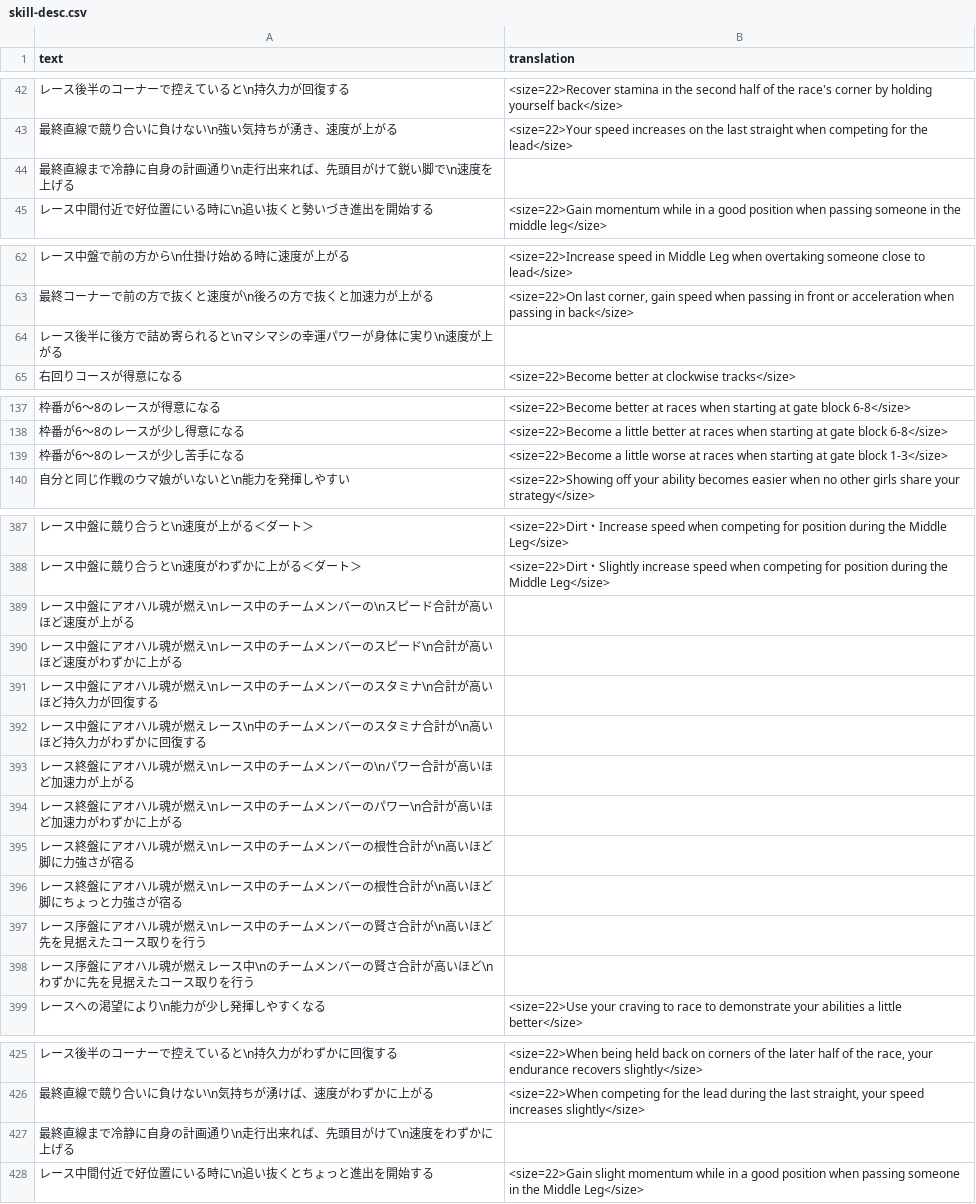
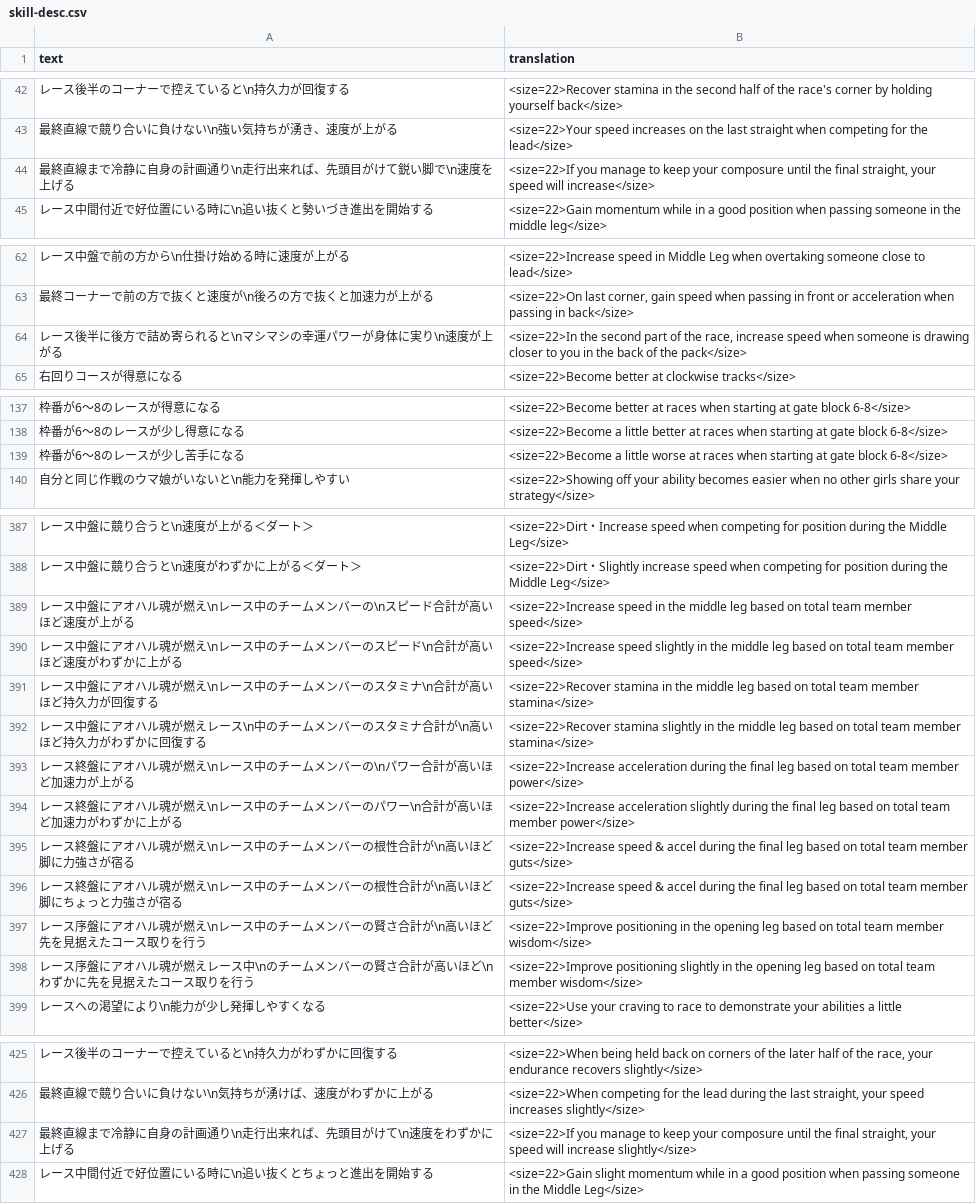
Before and after one commit to FabulousCupcake/umamusume-db-translate, a CSV file: src/data/skill-desc.csv, drawn as a sheet; only a part is shown, gaps mark what is left out; the diff covers the shown part only.

Commit message:
New translations (#86)
* Small fixes.

* Add new content.

Also fix some older entries.

* Apply requested changes.

* Remove newlines in help.csv to better fit space

Text flow is pretty good for this screen so we can cram more silly
roman characters in the same space and let it do its thing.
Outside of manually adjusting each entry this is the easiest way
to prevent as much overflow as possible.

* Apply requested changes

* Add/fix a few missing or untranslated entries

* Revert size markup in skill-desc.csv

* Revert size markup in item-desc.csv

* Apply other requested changes

* Add missing skill desc for Schwarze Schwert

* Normalize Uma Musume spelling in help.csv

Make consistent with use in other files/general use.

```diff
--- a/src/data/skill-desc.csv
+++ b/src/data/skill-desc.csv
@@ -43,3 +43,3 @@
 "最終直線で競り合いに負けない\n強い気持ちが湧き、速度が上がる","<size=22>Your speed increases on the last straight when competing for the lead</size>"
-"最終直線まで冷静に自身の計画通り\n走行出来れば、先頭目がけて鋭い脚で\n速度を上げる",""
+"最終直線まで冷静に自身の計画通り\n走行出来れば、先頭目がけて鋭い脚で\n速度を上げる","<size=22>If you manage to keep your composure until the final straight, your speed will increase</size>"
 "レース中間付近で好位置にいる時に\n追い抜くと勢いづき進出を開始する","<size=22>Gain momentum while in a good position when passing someone in the middle leg</size>"
@@ -63,3 +63,3 @@
 "最終コーナーで前の方で抜くと速度が\n後ろの方で抜くと加速力が上がる","<size=22>On last corner, gain speed when passing in front or acceleration when passing in back</size>"
-"レース後半に後方で詰め寄られると\nマシマシの幸運パワーが身体に実り\n速度が上がる",""
+"レース後半に後方で詰め寄られると\nマシマシの幸運パワーが身体に実り\n速度が上がる","<size=22>In the second part of the race, increase speed when someone is drawing closer to you in the back of the pack</size>"
 "右回りコースが得意になる","<size=22>Become better at clockwise tracks</size>"
@@ -138,3 +138,3 @@
 "枠番が6～8のレースが少し得意になる","<size=22>Become a little better at races when starting at gate block 6-8</size>"
-"枠番が6～8のレースが少し苦手になる","<size=22>Become a little worse at races when starting at gate block 1-3</size>"
+"枠番が6～8のレースが少し苦手になる","<size=22>Become a little worse at races when starting at gate block 6-8</size>"
 "自分と同じ作戦のウマ娘がいないと\n能力を発揮しやすい","<size=22>Showing off your ability becomes easier when no other girls share your strategy</size>"
@@ -388,12 +388,12 @@
 "レース中盤に競り合うと\n速度がわずかに上がる＜ダート＞","<size=22>Dirt・Slightly increase speed when competing for position during the Middle Leg</size>"
-"レース中盤にアオハル魂が燃え\nレース中のチームメンバーの\nスピード合計が高いほど速度が上がる",""
-"レース中盤にアオハル魂が燃え\nレース中のチームメンバーのスピード\n合計が高いほど速度がわずかに上がる",""
-"レース中盤にアオハル魂が燃え\nレース中のチームメンバーのスタミナ\n合計が高いほど持久力が回復する",""
-"レース中盤にアオハル魂が燃えレース\n中のチームメンバーのスタミナ合計が\n高いほど持久力がわずかに回復する",""
-"レース終盤にアオハル魂が燃え\nレース中のチームメンバーの\nパワー合計が高いほど加速力が上がる",""
-"レース終盤にアオハル魂が燃え\nレース中のチームメンバーのパワー\n合計が高いほど加速力がわずかに上がる",""
-"レース終盤にアオハル魂が燃え\nレース中のチームメンバーの根性合計が\n高いほど脚に力強さが宿る",""
-"レース終盤にアオハル魂が燃え\nレース中のチームメンバーの根性合計が\n高いほど脚にちょっと力強さが宿る",""
-"レース序盤にアオハル魂が燃え\nレース中のチームメンバーの賢さ合計が\n高いほど先を見据えたコース取りを行う",""
-"レース序盤にアオハル魂が燃えレース中\nのチームメンバーの賢さ合計が高いほど\nわずかに先を見据えたコース取りを行う",""
+"レース中盤にアオハル魂が燃え\nレース中のチームメンバーの\nスピード合計が高いほど速度が上がる","<size=22>Increase speed in the middle leg based on total team member speed</size>"
+"レース中盤にアオハル魂が燃え\nレース中のチームメンバーのスピード\n合計が高いほど速度がわずかに上がる","<size=22>Increase speed slightly in the middle leg based on total team member speed</size>"
+"レース中盤にアオハル魂が燃え\nレース中のチームメンバーのスタミナ\n合計が高いほど持久力が回復する","<size=22>Recover stamina in the middle leg based on total team member stamina</size>"
+"レース中盤にアオハル魂が燃えレース\n中のチームメンバーのスタミナ合計が\n高いほど持久力がわずかに回復する","<size=22>Recover stamina slightly in the middle leg based on total team member stamina</size>"
+"レース終盤にアオハル魂が燃え\nレース中のチームメンバーの\nパワー合計が高いほど加速力が上がる","<size=22>Increase acceleration during the final leg based on total team member power</size>"
+"レース終盤にアオハル魂が燃え\nレース中のチームメンバーのパワー\n合計が高いほど加速力がわずかに上がる","<size=22>Increase acceleration slightly during the final leg based on total team member power</size>"
+"レース終盤にアオハル魂が燃え\nレース中のチームメンバーの根性合計が\n高いほど脚に力強さが宿る","<size=22>Increase speed & accel during the final leg based on total team member guts</size>"
+"レース終盤にアオハル魂が燃え\nレース中のチームメンバーの根性合計が\n高いほど脚にちょっと力強さが宿る","<size=22>Increase speed & accel during the final leg based on total team member guts</size>"
+"レース序盤にアオハル魂が燃え\nレース中のチームメンバーの賢さ合計が\n高いほど先を見据えたコース取りを行う","<size=22>Improve positioning in the opening leg based on total team member wisdom</size>"
+"レース序盤にアオハル魂が燃えレース中\nのチームメンバーの賢さ合計が高いほど\nわずかに先を見据えたコース取りを行う","<size=22>Improve positioning slightly in the opening leg based on total team member wisdom</size>"
 "レースへの渇望により\n能力が少し発揮しやすくなる","<size=22>Use your craving to race to demonstrate your abilities a little better</size>"
@@ -426,3 +426,3 @@
 "最終直線で競り合いに負けない\n気持ちが湧けば、速度がわずかに上がる","<size=22>When competing for the lead during the last straight, your speed increases slightly</size>"
-"最終直線まで冷静に自身の計画通り\n走行出来れば、先頭目がけて\n速度をわずかに上げる",""
+"最終直線まで冷静に自身の計画通り\n走行出来れば、先頭目がけて\n速度をわずかに上げる","<size=22>If you manage to keep your composure until the final straight, your speed will increase slightly</size>"
 "レース中間付近で好位置にいる時に\n追い抜くとちょっと進出を開始する","<size=22>Gain slight momentum while in a good position when passing someone in the Middle Leg</size>"
```
Also changed, not shown: 2 edited cells elsewhere in this file, src/data/missions.csv, src/data/race-name.csv, 19 other files.
